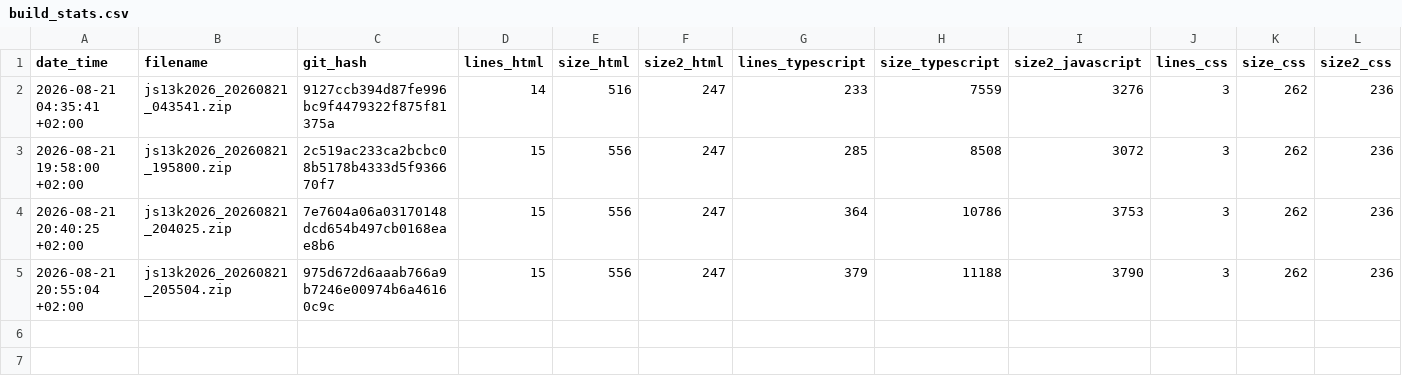
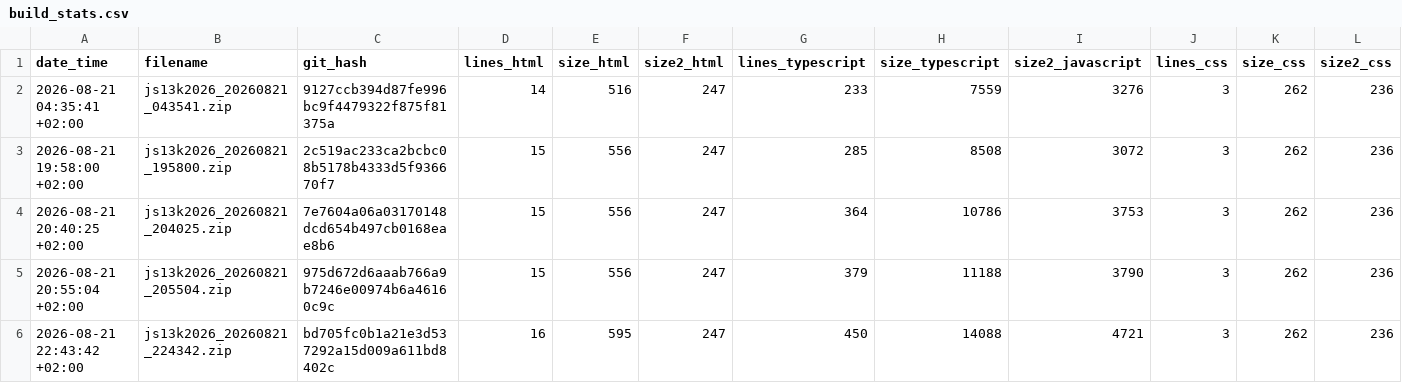
Before and after one commit to gheja/js13k2026, a CSV file: build_stats.csv, drawn as a sheet; only a part is shown; rows hold the shown columns only; the diff names each change by its address in the sheet, - before the commit and + after, or states it on an @@ line.

Commit message:
Updated build_stats.csv

```diff
--- a/build_stats.csv
+++ b/build_stats.csv
+row 6: 2026-08-21 22:43:42 +02:00 | js13k2026_20260821_224342.zip | bd705fc0b1a21e3d537292a15d009a611bd8402c | 16 | 595 | 247 | 450 | 14088 | 4721 | 3 | 262 | 236
```
